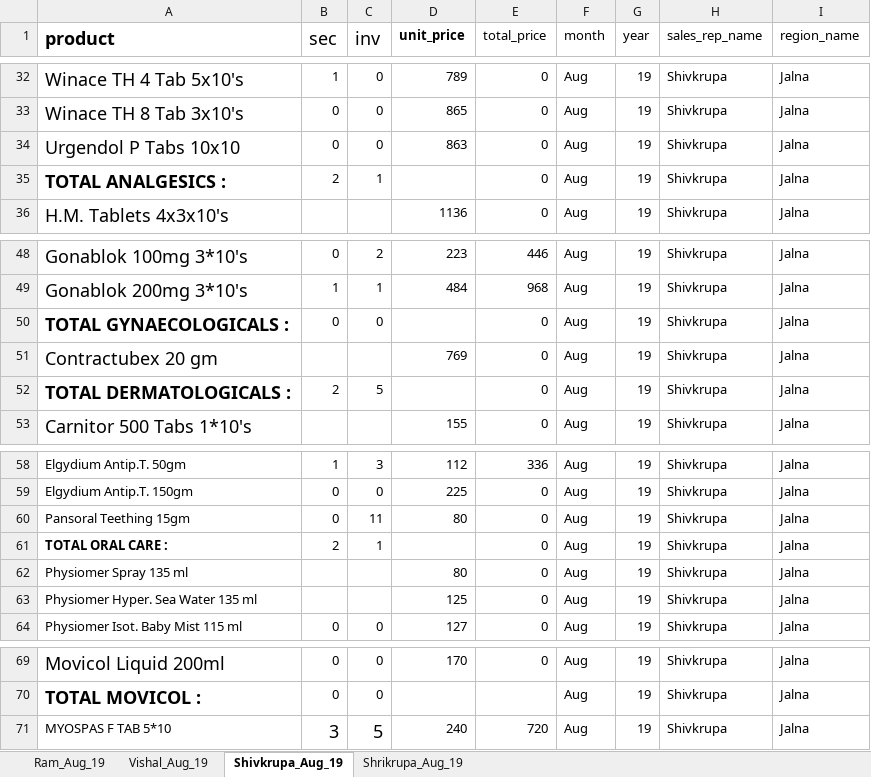
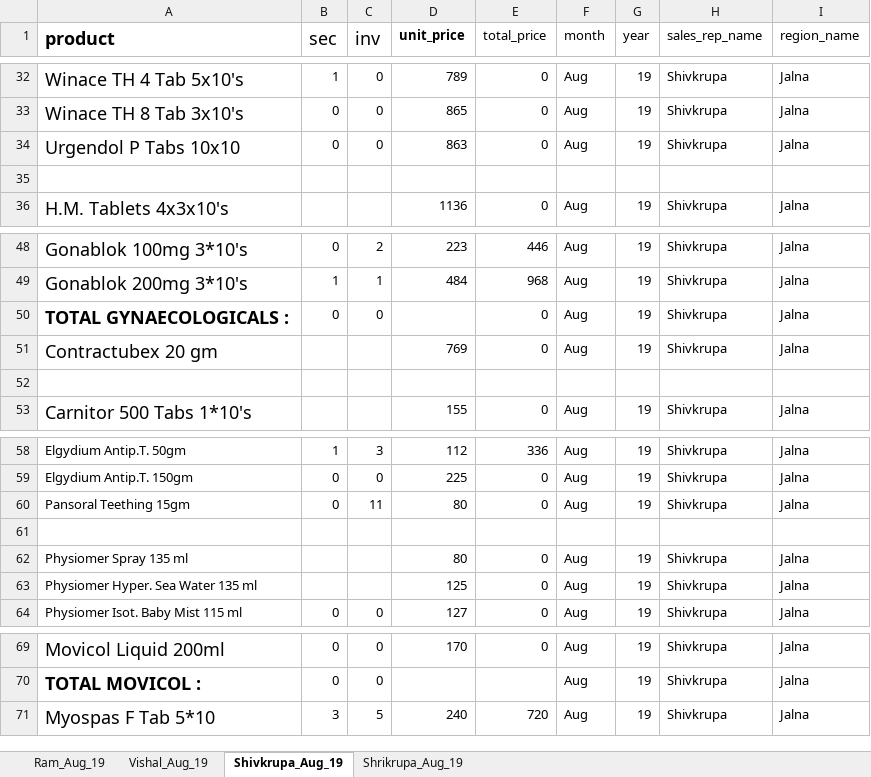
Before and after one commit to snehalkarmuse/win_medicare, an Excel workbook: data/fact_data/Jalna/Jalna_Aug_19.xlsx, sheet Shivkrupa_Aug_19, drawn as a sheet; only a part is shown, gaps mark what is left out; values as stored, in another font and other column widths than the file's, no borders; the diff names each change by its address in the sheet, - before the commit and + after, or states it on an @@ line.

```diff
--- a/data/fact_data/Jalna/Jalna_Aug_19.xlsx (sheet Shivkrupa_Aug_19)
+++ b/data/fact_data/Jalna/Jalna_Aug_19.xlsx (sheet Shivkrupa_Aug_19)
-row 35: TOTAL ANALGESICS : | 2 | 1 |  | 0 | Aug | 19 | Shivkrupa | Jalna
+row 35: (empty)
-row 52: TOTAL DERMATOLOGICALS : | 2 | 5 |  | 0 | Aug | 19 | Shivkrupa | Jalna
+row 52: (empty)
-row 61: TOTAL ORAL CARE : | 2 | 1 |  | 0 | Aug | 19 | Shivkrupa | Jalna
+row 61: (empty)
-A71 (product): MYOSPAS F TAB 5*10
+A71 (product): Myospas F Tab 5*10
@@ A71 text size: larger @@
@@ B71:C71 text size: smaller @@
```
Also changed, not shown: sheet Shrikrupa_Aug_19, sheet Vishal_Aug_19, sheet Ram_Aug_19, formulas that keep their value, data/fact_data/Aurangabad/Aurangabad_sec_Aug_19.xlsx, data/fact_data/Aurangabad/Aurangabad_sec_Mar_19.xlsx, 57 other files.
